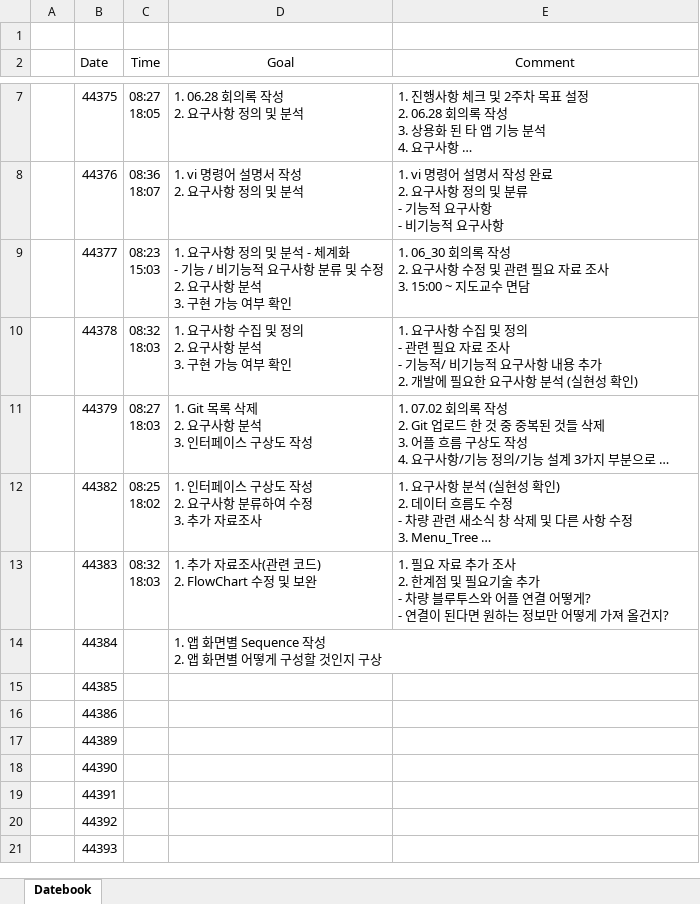
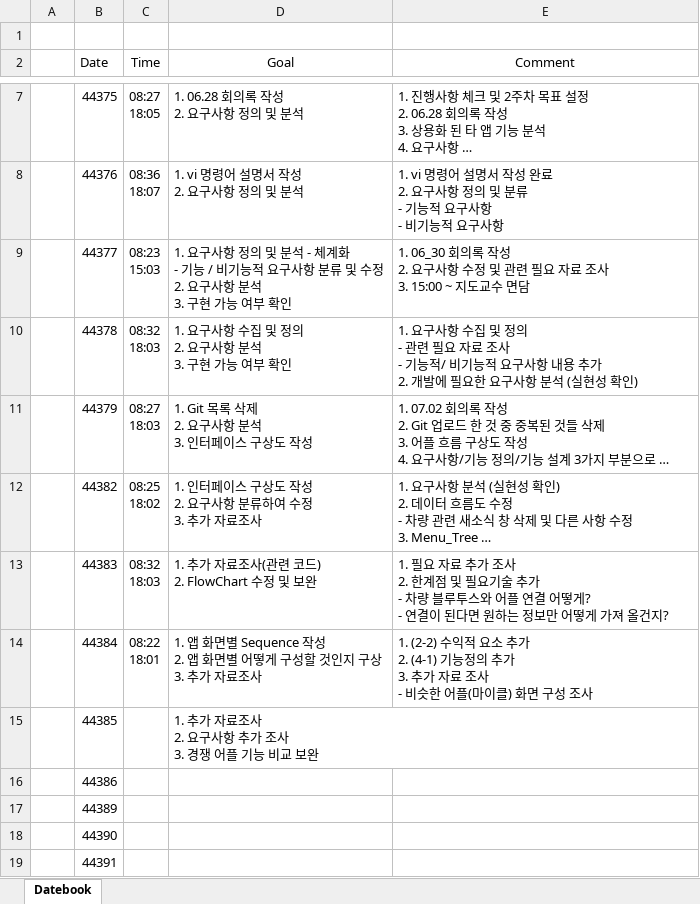
Before and after one commit to ChaeSung-Lee/DJ_InternShip, an Excel workbook: 2021_Summer/jp.hong/Datebook_jph.xlsx, sheet Datebook, drawn as a sheet; only a part is shown, gaps mark what is left out; the shorter side is filled out with more unchanged rows; long unchanged cells end in …; values as stored, in another font and other column widths than the file's, no borders; ↵ is a line break in a cell; the diff names each change by its address in the sheet, - before the commit and + after, or states it on an @@ line.

Commit message:
add 0707 comment, 0708 goal

```diff
--- a/2021_Summer/jp.hong/Datebook_jph.xlsx (sheet Datebook)
+++ b/2021_Summer/jp.hong/Datebook_jph.xlsx (sheet Datebook)
-C14 (Time): (empty)
+C14 (Time): 08:22 ↵ 18:01
-D14 (Goal): …지 구상
+D14 (Goal): …지 구상 ↵ 3. 추가 자료조사
-E14 (Comment): (empty)
+E14 (Comment): 1. (2-2) 수익적 요소 추가 ↵ 2. (4-1) 기능정의 추가 ↵ 3. 추가 자료 조사 ↵ - 비슷한 어플(마이클) 화면 구성 조사
-D15 (Goal): (empty)
+D15 (Goal): 1. 추가 자료조사 ↵ 2. 요구사항 추가 조사 ↵ 3. 경쟁 어플 기능 비교 보완
```
